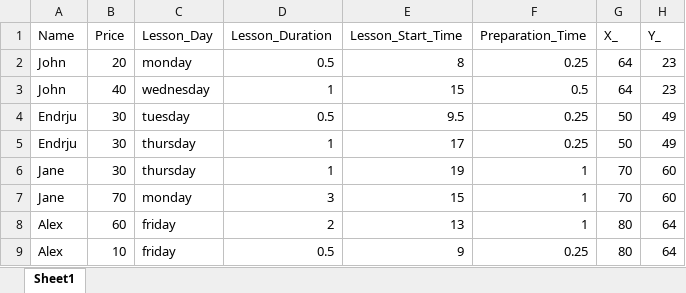
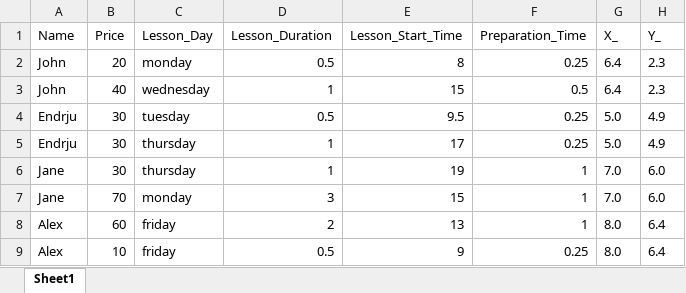
Before and after one commit to antosak/projekt_korepetycje, an Excel workbook: Tutoring2.xlsx, sheet Sheet1, drawn as a sheet; values as stored, in another font and other column widths than the file's, no borders; conditional formats not drawn; the diff names each change by its address in the sheet, - before the commit and + after, or states it on an @@ line.

```diff
--- a/Tutoring2.xlsx (sheet Sheet1)
+++ b/Tutoring2.xlsx (sheet Sheet1)
-G2:G3 (X_): 64
+G2:G3 (X_): 6.4
-H2:H3 (Y_): 23
+H2:H3 (Y_): 2.3
-G4:G5 (X_): 50
+G4:G5 (X_): 5.0
-H4:H5 (Y_): 49
+H4:H5 (Y_): 4.9
-G6:G7 (X_): 70
+G6:G7 (X_): 7.0
-H6:H7 (Y_): 60
+H6:H7 (Y_): 6.0
-G8:G9 (X_): 80
+G8:G9 (X_): 8.0
-H8:H9 (Y_): 64
+H8:H9 (Y_): 6.4
```
Also changed, not shown: Trtoring.xlsx, Tutoring.xlsx, 2 other files.
